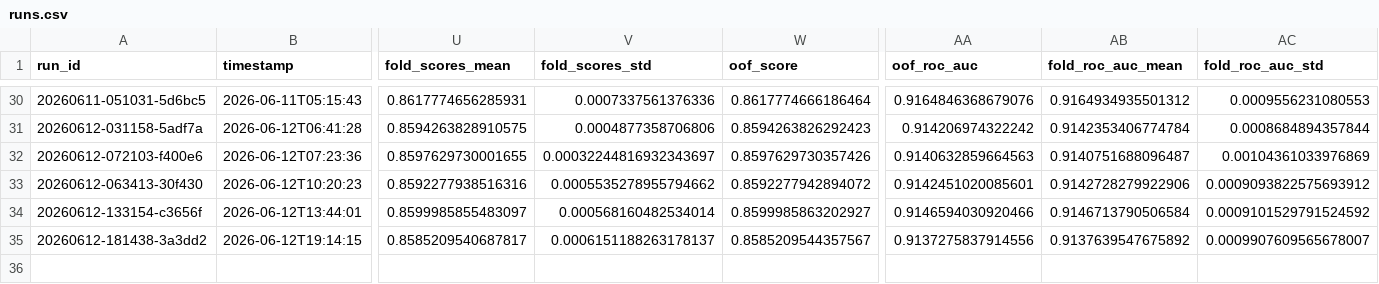
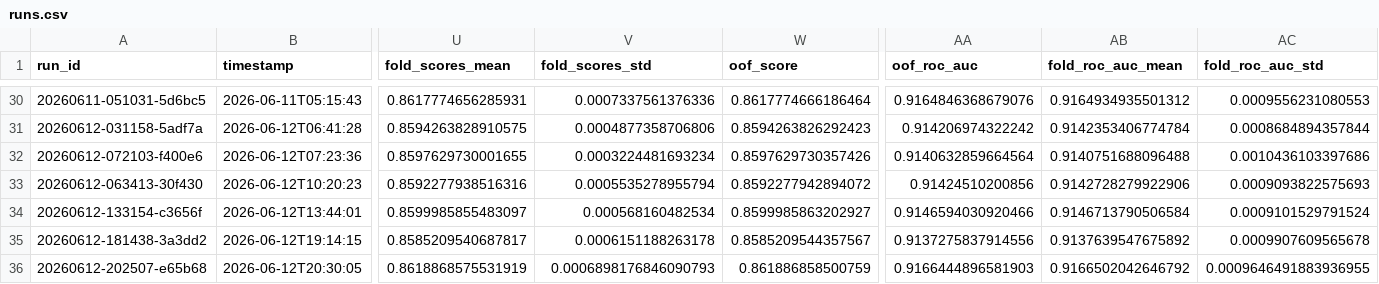
Before and after one commit to biswajit-nag/Predict-Customer-Churn, a CSV file: experiments/runs.csv, drawn as a sheet; only a part is shown, gaps mark what is left out; rows hold the shown columns only; the diff names each change by its address in the sheet, - before the commit and + after, or states it on an @@ line.

```diff
--- a/experiments/runs.csv
+++ b/experiments/runs.csv
-V32 (fold_scores_std): 0.00032244816932343697
+V32 (fold_scores_std): 0.0003224481693234
-AA32 (oof_roc_auc): 0.9140632859664563
+AA32 (oof_roc_auc): 0.9140632859664564
-AB32 (fold_roc_auc_mean): 0.9140751688096487
+AB32 (fold_roc_auc_mean): 0.9140751688096488
-AC32 (fold_roc_auc_std): 0.00104361033976869
+AC32 (fold_roc_auc_std): 0.0010436103397686
-V33 (fold_scores_std): 0.0005535278955794662
+V33 (fold_scores_std): 0.0005535278955794
-AA33 (oof_roc_auc): 0.9142451020085601
+AA33 (oof_roc_auc): 0.91424510200856
-AC33 (fold_roc_auc_std): 0.0009093822575693912
+AC33 (fold_roc_auc_std): 0.0009093822575693
-V34 (fold_scores_std): 0.000568160482534014
+V34 (fold_scores_std): 0.000568160482534
-AC34 (fold_roc_auc_std): 0.0009101529791524592
+AC34 (fold_roc_auc_std): 0.0009101529791524
-V35 (fold_scores_std): 0.0006151188263178137
+V35 (fold_scores_std): 0.0006151188263178
-AC35 (fold_roc_auc_std): 0.0009907609565678007
+AC35 (fold_roc_auc_std): 0.0009907609565678
+row 36: 20260612-202507-e65b68 | 2026-06-12T20:30:05 | 0.8618868575531919 | 0.0006898176846090793 | 0.861886858500759 | 0.9166444896581903 | 0.9166502042646792 | 0.0009646491883936955
```
Also changed, not shown: 9 other files.
